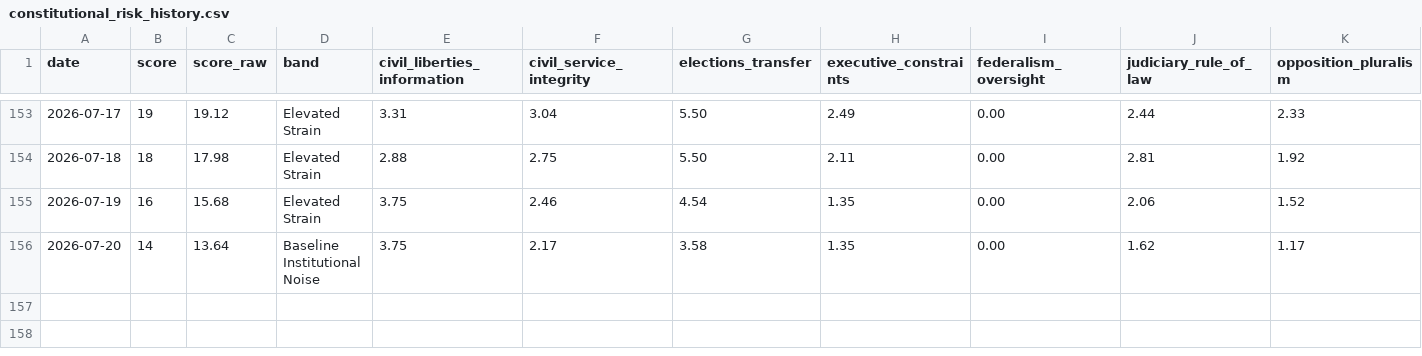
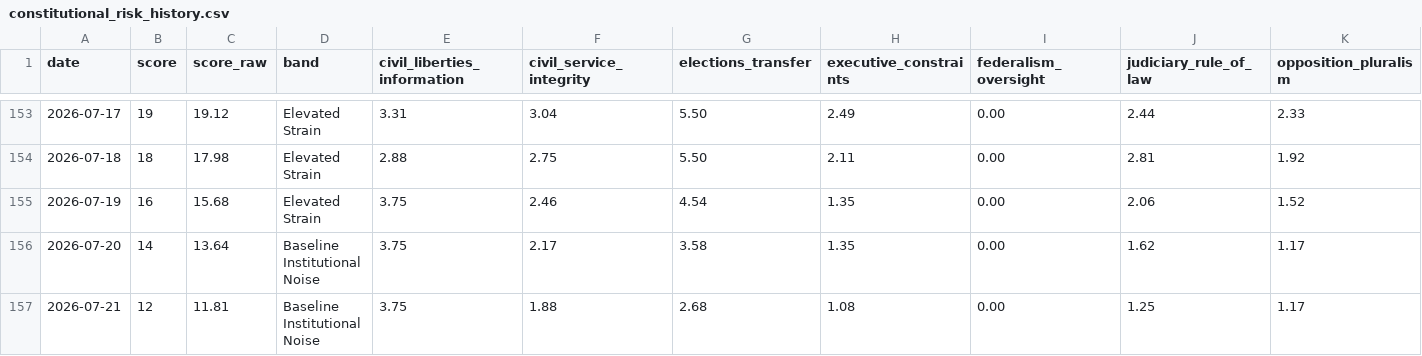
Before and after one commit to enkiEng/us-constitutional-risk-daily, a CSV file: site/data/constitutional_risk_history.csv, drawn as a sheet; only a part is shown, gaps mark what is left out; rows hold the shown columns only; the diff names each change by its address in the sheet, - before the commit and + after, or states it on an @@ line.

```diff
--- a/site/data/constitutional_risk_history.csv
+++ b/site/data/constitutional_risk_history.csv
+row 157: 2026-07-21 | 12 | 11.81 | Baseline Institutional Noise | 3.75 | 1.88 | 2.68 | 1.08 | 0.00 | 1.25 | 1.17
```
Also changed, not shown: data/constitutional_risk_history.csv, data/constitutional_signal_scores.csv, 5 other files.
